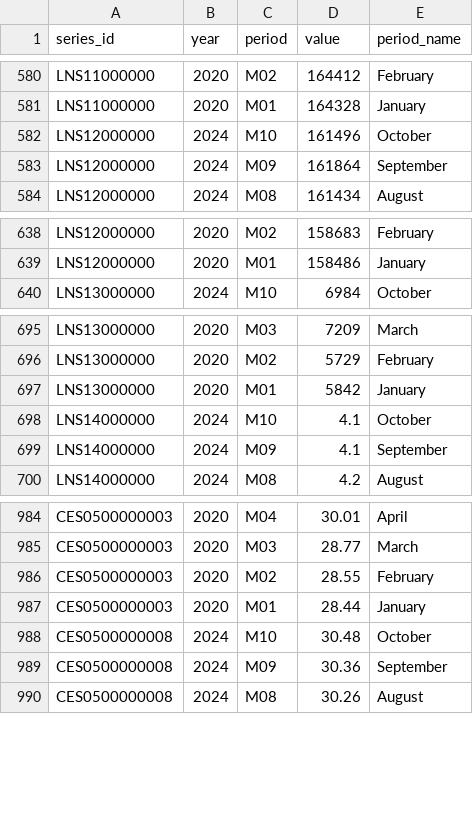
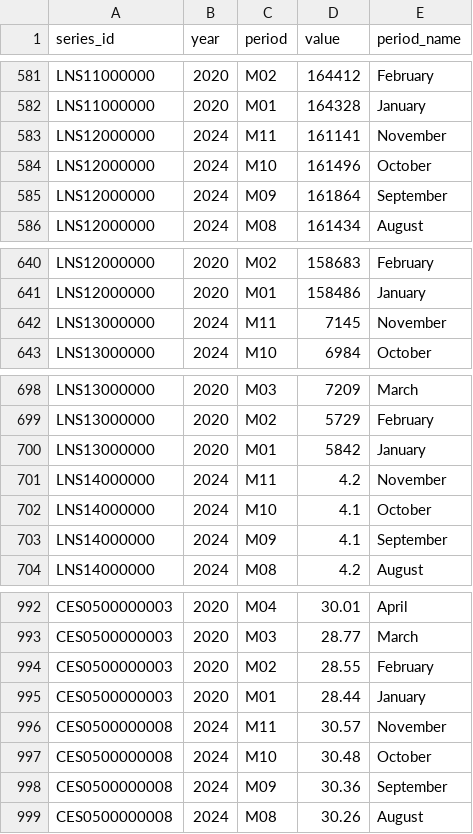
Before and after one commit to msroudsari/BLS-dashboard, a CSV file: bls_data.csv, drawn as a sheet; only a part is shown, gaps mark what is left out; the diff covers the shown part only; the diff names each change by its address in the sheet, - before the commit and + after, or states it on an @@ line.

```diff
--- a/bls_data.csv
+++ b/bls_data.csv
+row 583: LNS12000000 | 2024 | M11 | 161141 | November
+row 642: LNS13000000 | 2024 | M11 | 7145 | November
+row 701: LNS14000000 | 2024 | M11 | 4.2 | November
+row 996: CES0500000008 | 2024 | M11 | 30.57 | November
```
Also changed, not shown: 5 added rows and 5 edited cells elsewhere in this file.
